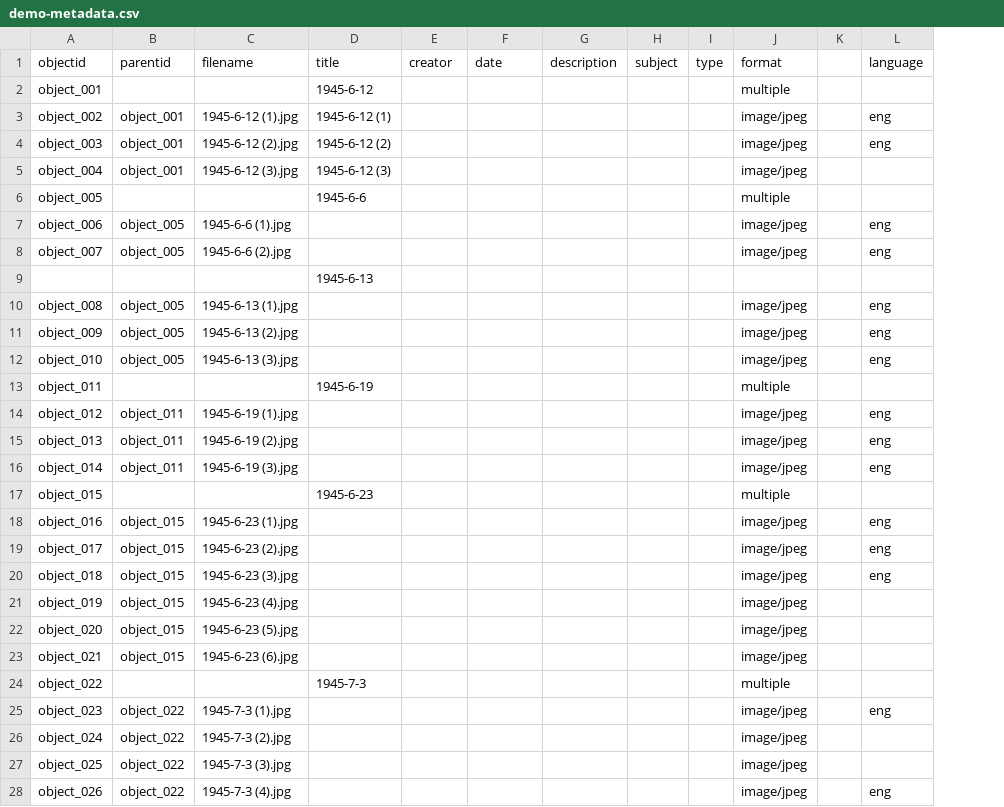
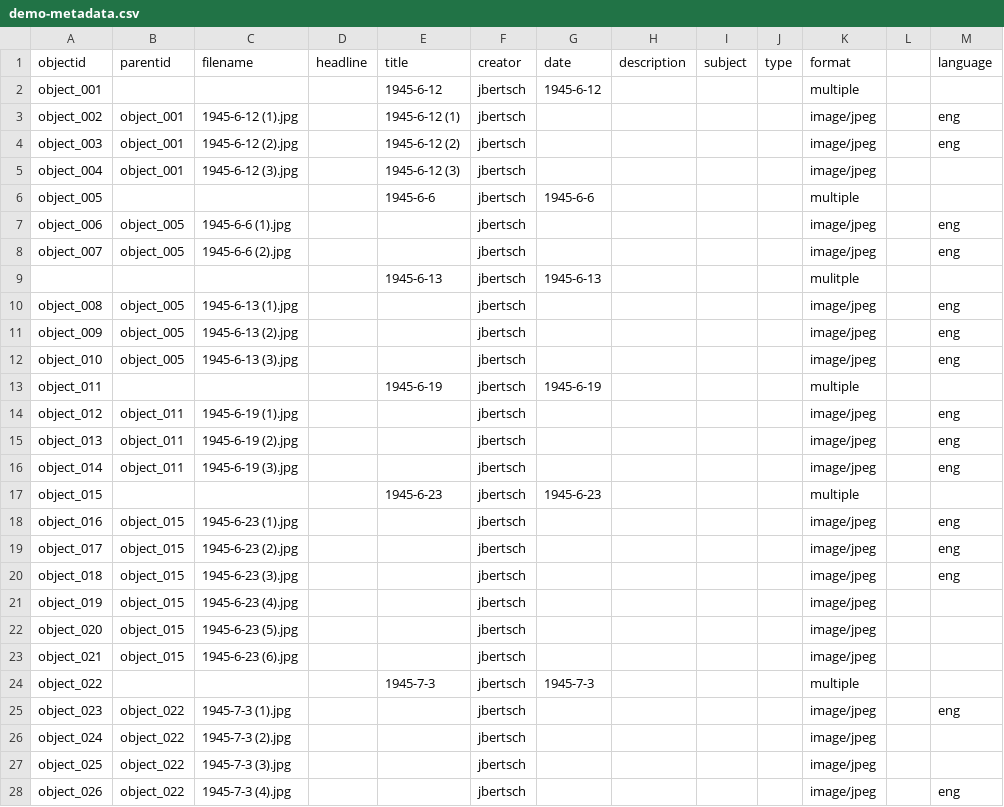
Before and after one commit to joebertsch/pritchardletters, a CSV file: _data/demo-metadata.csv, drawn as a sheet; only a part is shown; removed rows and columns are numbered as before the commit, all else as after; the diff covers the shown part only; the diff names each change by its address in the sheet, - before the commit and + after, or states it on an @@ line.

Commit message:
Revise demo metadata structure and add creator
Updated metadata format and added creator information.

```diff
--- a/_data/demo-metadata.csv
+++ b/_data/demo-metadata.csv
+column D (headline), empty
-F2:F8 (creator): (empty)
+F2:F8 (creator): jbertsch
-G2 (date): (empty)
+G2 (date): 1945-6-12
-G6 (date): (empty)
+G6 (date): 1945-6-6
-row 9:  |  |  | 1945-6-13
+row 9:  |  |  |  | 1945-6-13 | jbertsch | 1945-6-13 |  |  |  | mulitple
-F10:F28 (creator): (empty)
+F10:F28 (creator): jbertsch
-G13 (date): (empty)
+G13 (date): 1945-6-19
-G17 (date): (empty)
+G17 (date): 1945-6-23
-G24 (date): (empty)
+G24 (date): 1945-7-3
```
Also changed, not shown: 1 removed row and 38 edited cells elsewhere in this file.
